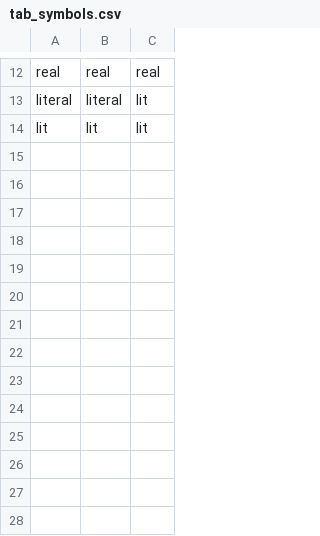
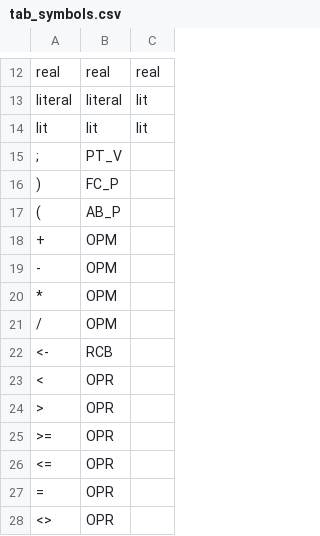
Before and after one commit to jurandirs/mgol2ccompiler, a CSV file: tables/tab_symbols.csv, drawn as a sheet; only a part is shown, gaps mark what is left out; the diff names each change by its address in the sheet, - before the commit and + after, or states it on an @@ line.

```diff
--- a/tables/tab_symbols.csv
+++ b/tables/tab_symbols.csv
+row 15: ; | PT_V
+row 16: ) | FC_P
+row 17: ( | AB_P
+row 18: + | OPM
+row 19: - | OPM
+row 20: * | OPM
+row 21: / | OPM
+row 22: <- | RCB
+row 23: < | OPR
+row 24: > | OPR
+row 25: >= | OPR
+row 26: <= | OPR
+row 27: = | OPR
+row 28: <> | OPR
```
Also changed, not shown: tables/tab_transitions.csv, 17 other files.
